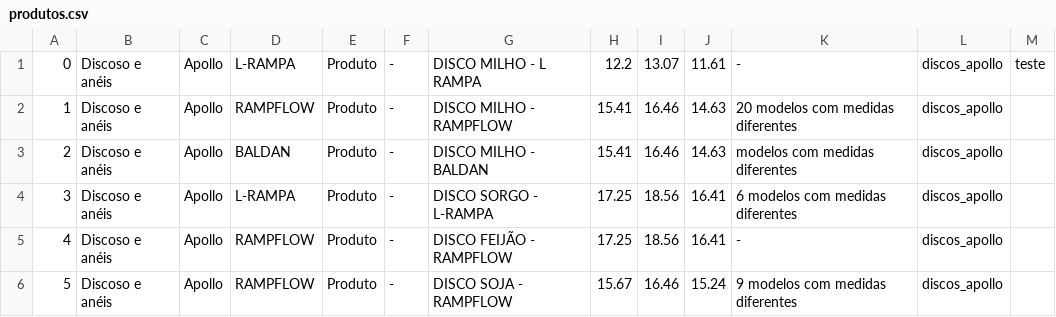
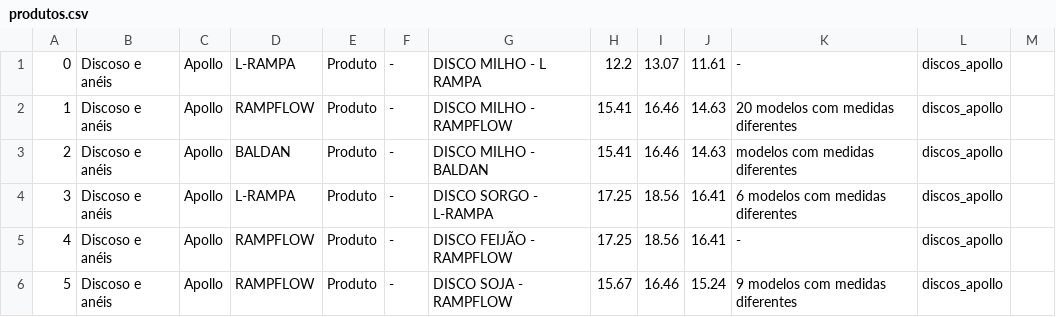
Before and after one commit to victorniubo/desagil_projeto2, a CSV file: Projeto2/app/src/main/res/raw/produtos.csv, drawn as a sheet; only a part is shown.

```diff
--- a/Projeto2/app/src/main/res/raw/produtos.csv
+++ b/Projeto2/app/src/main/res/raw/produtos.csv
@@ -1,2 +1,2 @@
-0,Discoso e anéis,Apollo,L-RAMPA,Produto,-,DISCO MILHO - L RAMPA,12.2,13.07,11.61,-,discos_apollo,teste
+0,Discoso e anéis,Apollo,L-RAMPA,Produto,-,DISCO MILHO - L RAMPA,12.2,13.07,11.61,-,discos_apollo
 1,Discoso e anéis,Apollo,RAMPFLOW,Produto,-,DISCO MILHO - RAMPFLOW,15.41,16.46,14.63,20 modelos com medidas diferentes,discos_apollo
```
Also changed, not shown: Projeto2/app/src/main/res/raw/variaveis.csv, 8 other files.
